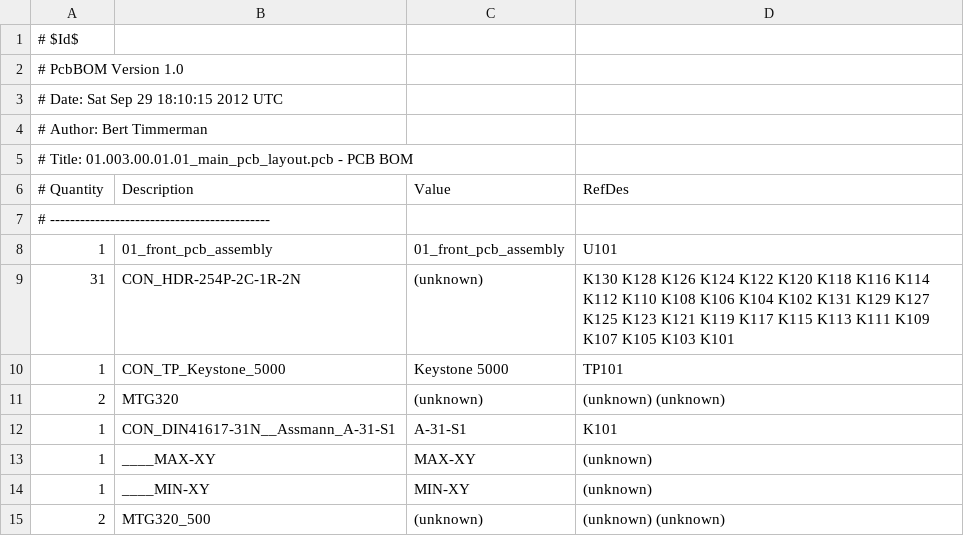
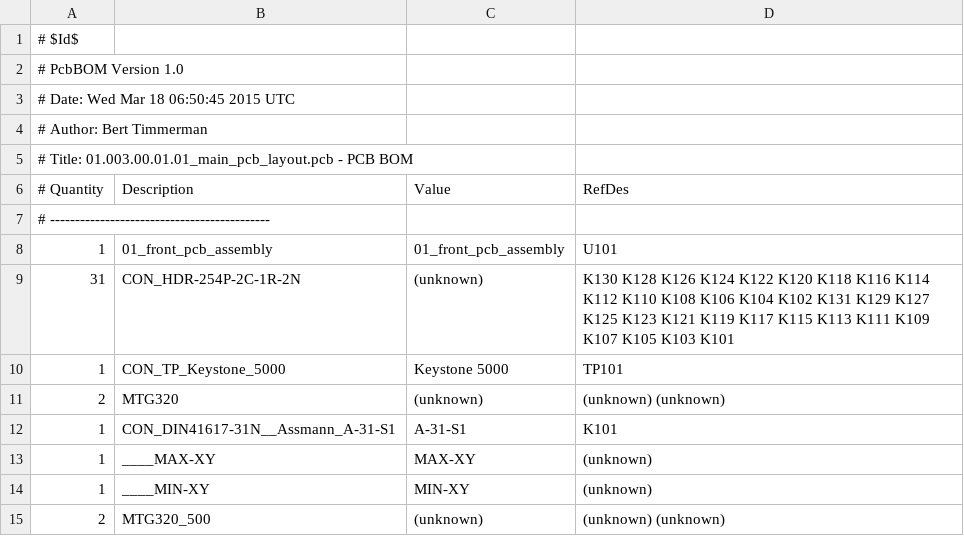
Before and after one commit to lambert/work, a CSV file: 01_Extender/electrical/pcb/fab/01.003.00.01.01.pcb.csv (was 01_Extender/electrical/pcb/fab/EXTENDER.csv), drawn as a sheet.

Commit message:
[01] Updated the Extender pcb bom files.
Signed-off-by: bert <bert.timmerman@xs4all.nl>

```diff
--- a/01_Extender/electrical/pcb/fab/EXTENDER.csv
+++ b/01_Extender/electrical/pcb/fab/01.003.00.01.01.pcb.csv
@@ -2,3 +2,3 @@
 # PcbBOM Version 1.0
-# Date: Sat Sep 29 18:10:15 2012 UTC
+# Date: Wed Mar 18 06:50:45 2015 UTC
 # Author: Bert Timmerman
```
Also changed, not shown: 4 other files.
